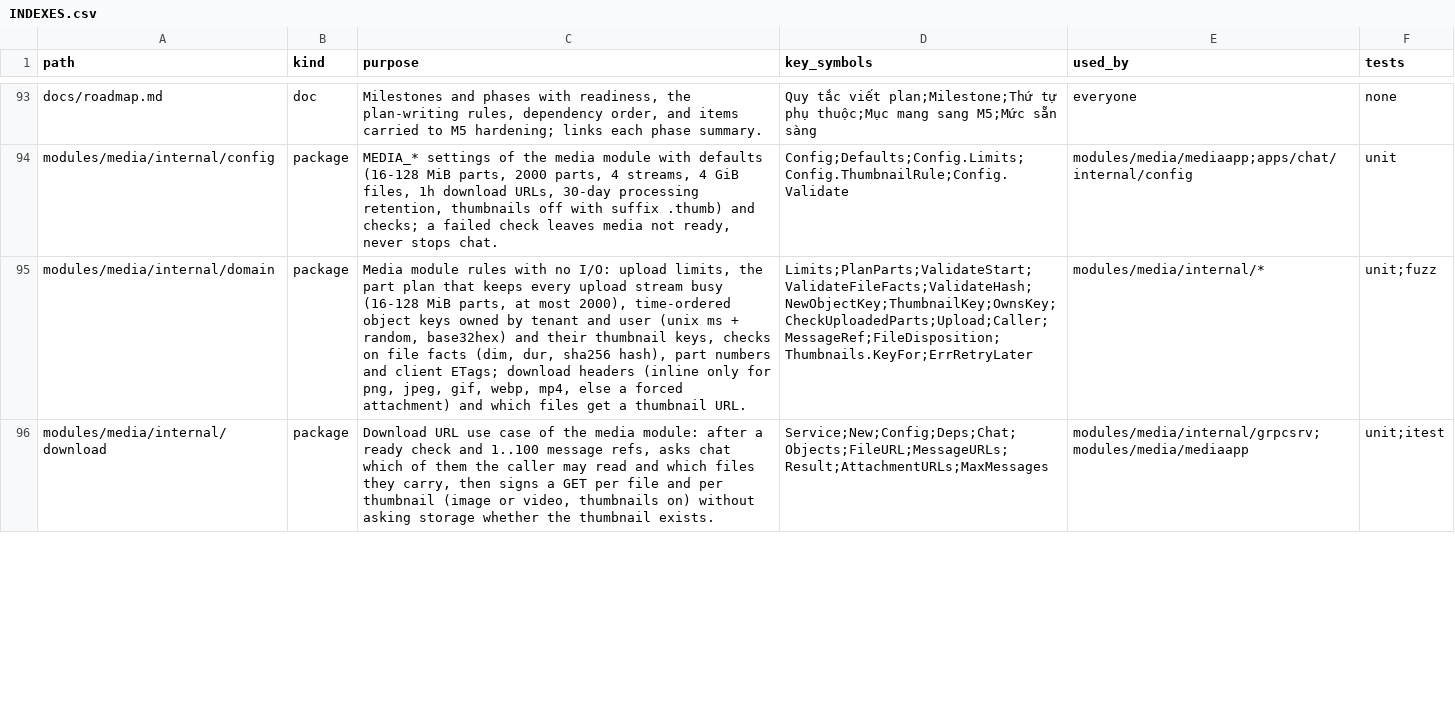
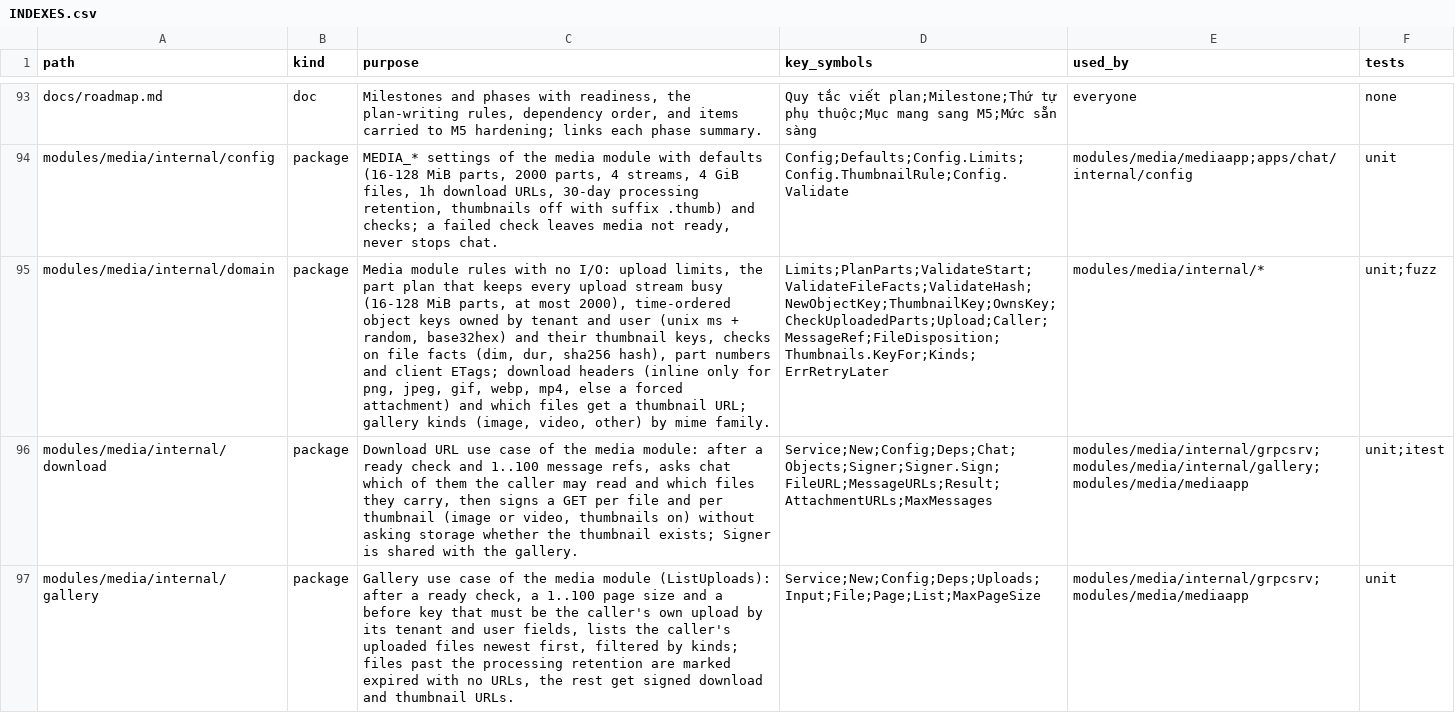
Before and after one commit to ivannguyendev/chatim, a CSV file: INDEXES.csv, drawn as a sheet; only a part is shown, gaps mark what is left out; the diff covers the shown part only; the diff names each change by its address in the sheet, - before the commit and + after, or states it on an @@ line.

Commit message:
feat(media): list the caller's uploads
- store ListOwned filters media_uploads by tenant_id, user_id and state
  through the new hinted index {tenant_id, user_id, state, _id: -1};
  ownership is never derived from an _id range or prefix
- domain Kinds (image, video, other) by mime family
- gallery service: ready check, page size 1..100, before must be one of
  the caller's own uploads, expired label at the processing retention
  with no URLs, signed url and thumbnail_url through the shared Signer
- grpcsrv ListUploads maps FileKind, unknown kinds are invalid
- itest explain shows IXSCAN on the owner index without COLLSCAN or SORT

```diff
--- a/INDEXES.csv
+++ b/INDEXES.csv
-C95 (purpose): …a thumbnail URL.
+C95 (purpose): …a thumbnail URL; gallery kinds (image, video, other) by mime family.
-D95 (key_symbols): Limits;PlanParts;ValidateStart;ValidateFileFacts;ValidateHash;NewObjectKey;ThumbnailKey;OwnsKey;CheckUploadedParts;Upload;Caller;MessageRef;FileDisposition;Thumbnails.KeyFor;ErrRetryLater
+D95 (key_symbols): Limits;PlanParts;ValidateStart;ValidateFileFacts;ValidateHash;NewObjectKey;ThumbnailKey;OwnsKey;CheckUploadedParts;Upload;Caller;MessageRef;FileDisposition;Thumbnails.KeyFor;Kinds;ErrRetryLater
-C96 (purpose): …the thumbnail exists.
+C96 (purpose): …the thumbnail exists; Signer is shared with the gallery.
-D96 (key_symbols): Service;New;Config;Deps;Chat;Objects;FileURL;MessageURLs;Result;AttachmentURLs;MaxMessages
+D96 (key_symbols): Service;New;Config;Deps;Chat;Objects;Signer;Signer.Sign;FileURL;MessageURLs;Result;AttachmentURLs;MaxMessages
-E96 (used_by): modules/media/internal/grpcsrv;modules/media/mediaapp
+E96 (used_by): modules/media/internal/grpcsrv;modules/media/internal/gallery;modules/media/mediaapp
+row 97: modules/media/internal/gallery | package | Gallery use case of the media module (ListUploads): after a ready check, a 1..100 page size and a before key that must be the caller's own upload by its tenant and user fields, lists the caller's uploaded files newest first, filtered by kinds; files past the processing retention are marked expired with no URLs, the rest get signed download and thumbnail URLs. | Service;New;Config;Deps;Uploads;Input;File;Page;List;MaxPageSize | modules/media/internal/grpcsrv;modules/media/mediaapp | unit
```
Also changed, not shown: 6 edited cells elsewhere in this file, 18 other files.
